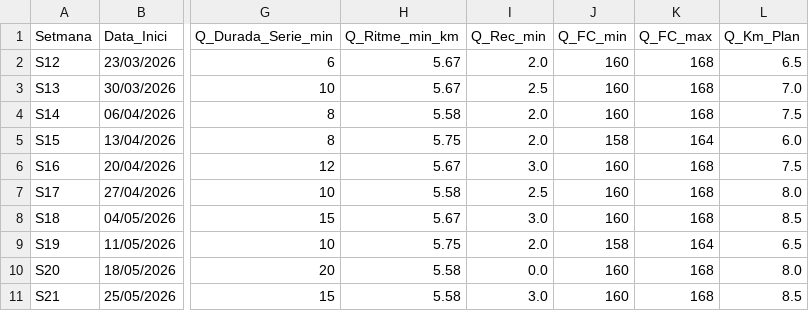
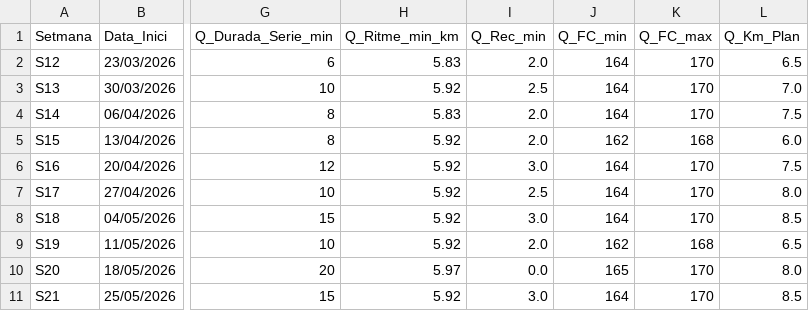
Before and after one commit to BIRPauSorrosal/suunto-coach-parser, a CSV file: docs/data/planning.csv, drawn as a sheet; only a part is shown, gaps mark what is left out; the diff names each change by its address in the sheet, - before the commit and + after, or states it on an @@ line.

Commit message:
[planning] 13/4/2026 — 10 substituïdes

```diff
--- a/docs/data/planning.csv
+++ b/docs/data/planning.csv
-H2 (Q_Ritme_min_km): 5.67
+H2 (Q_Ritme_min_km): 5.83
-J2:J4 (Q_FC_min): 160
+J2:J4 (Q_FC_min): 164
-K2:K4 (Q_FC_max): 168
+K2:K4 (Q_FC_max): 170
-H3 (Q_Ritme_min_km): 5.67
+H3 (Q_Ritme_min_km): 5.92
-H4 (Q_Ritme_min_km): 5.58
+H4 (Q_Ritme_min_km): 5.83
-H5 (Q_Ritme_min_km): 5.75
+H5 (Q_Ritme_min_km): 5.92
-J5 (Q_FC_min): 158
+J5 (Q_FC_min): 162
-K5 (Q_FC_max): 164
+K5 (Q_FC_max): 168
-H6 (Q_Ritme_min_km): 5.67
+H6 (Q_Ritme_min_km): 5.92
-J6:J8 (Q_FC_min): 160
+J6:J8 (Q_FC_min): 164
-K6:K8 (Q_FC_max): 168
+K6:K8 (Q_FC_max): 170
-H7 (Q_Ritme_min_km): 5.58
+H7 (Q_Ritme_min_km): 5.92
-H8 (Q_Ritme_min_km): 5.67
+H8 (Q_Ritme_min_km): 5.92
-H9 (Q_Ritme_min_km): 5.75
+H9 (Q_Ritme_min_km): 5.92
-J9 (Q_FC_min): 158
+J9 (Q_FC_min): 162
-K9 (Q_FC_max): 164
+K9 (Q_FC_max): 168
-H10 (Q_Ritme_min_km): 5.58
+H10 (Q_Ritme_min_km): 5.97
-J10 (Q_FC_min): 160
+J10 (Q_FC_min): 165
-K10:K11 (Q_FC_max): 168
+K10:K11 (Q_FC_max): 170
-H11 (Q_Ritme_min_km): 5.58
+H11 (Q_Ritme_min_km): 5.92
-J11 (Q_FC_min): 160
+J11 (Q_FC_min): 164
```
